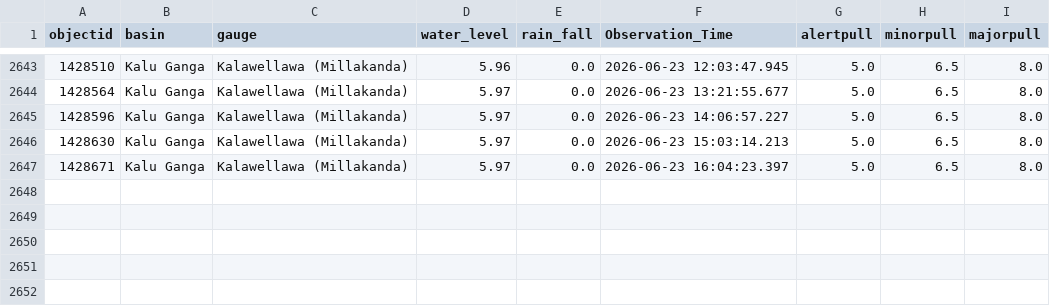
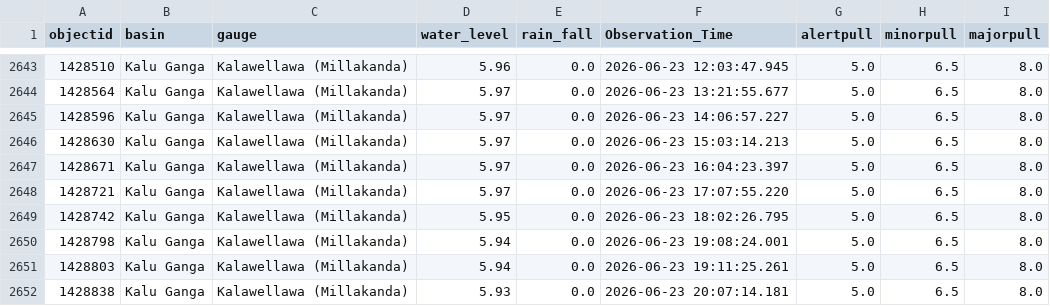
Before and after one commit to hhumal/Irrigation-Dept-Manual-River-Gauge-Readings, a CSV file: Station_Rainfall_CSVs/Kalawellawa_(Millakanda).csv, drawn as a sheet; only a part is shown, gaps mark what is left out; the diff names each change by its address in the sheet, - before the commit and + after, or states it on an @@ line.

```diff
--- a/Station_Rainfall_CSVs/Kalawellawa_(Millakanda).csv
+++ b/Station_Rainfall_CSVs/Kalawellawa_(Millakanda).csv
+row 2648: 1428721 | Kalu Ganga | Kalawellawa (Millakanda) | 5.97 | 0.0 | 2026-06-23 17:07:55.220 | 5.0 | 6.5 | 8.0
+row 2649: 1428742 | Kalu Ganga | Kalawellawa (Millakanda) | 5.95 | 0.0 | 2026-06-23 18:02:26.795 | 5.0 | 6.5 | 8.0
+row 2650: 1428798 | Kalu Ganga | Kalawellawa (Millakanda) | 5.94 | 0.0 | 2026-06-23 19:08:24.001 | 5.0 | 6.5 | 8.0
+row 2651: 1428803 | Kalu Ganga | Kalawellawa (Millakanda) | 5.94 | 0.0 | 2026-06-23 19:11:25.261 | 5.0 | 6.5 | 8.0
+row 2652: 1428838 | Kalu Ganga | Kalawellawa (Millakanda) | 5.93 | 0.0 | 2026-06-23 20:07:14.181 | 5.0 | 6.5 | 8.0
```
Also changed, not shown: Station_Rainfall_CSVs/Manampitiya.csv, Station_Rainfall_CSVs/Moraketiya.csv, 37 other files.
